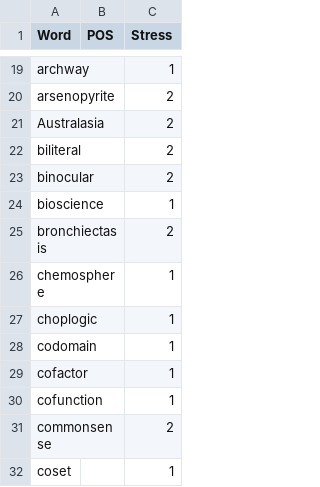
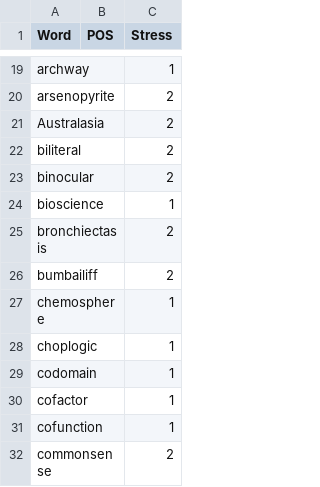
Before and after one commit to ChristianSi/lytspel, a CSV file: data/compound-stress.csv, drawn as a sheet; only a part is shown, gaps mark what is left out; the shorter side is filled out with more unchanged rows; the diff names each change by its address in the sheet, - before the commit and + after, or states it on an @@ line.

```diff
--- a/data/compound-stress.csv
+++ b/data/compound-stress.csv
+row 26: bumbailiff |  | 2
```
Also changed, not shown: data/compound-blacklist.csv, data/compounds-manual.csv, 1 other file.
